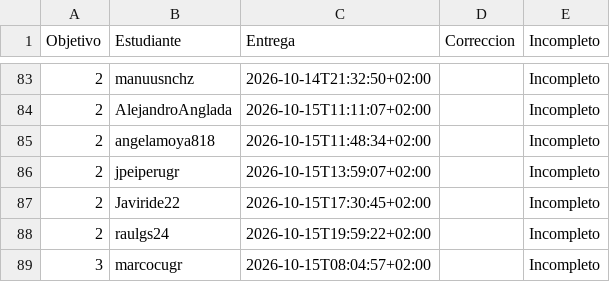
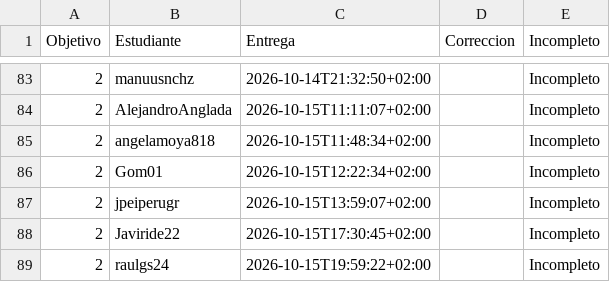
Before and after one commit to JJ/IV-, a CSV file: data/fechas-entrega.csv, drawn as a sheet; only a part is shown, gaps mark what is left out; the shorter side is filled out with more unchanged rows.

```diff
--- a/data/fechas-entrega.csv
+++ b/data/fechas-entrega.csv
@@ -85,2 +85,3 @@ Objetivo;Estudiante;Entrega;Correccion;Incompleto
 2; angelamoya818;2026-10-15T11:48:34+02:00;;Incompleto
+2; Gom01;2026-10-15T12:22:34+02:00;;Incompleto
 2; jpeiperugr;2026-10-15T13:59:07+02:00;;Incompleto
```
Also changed, not shown: 1 other file.
